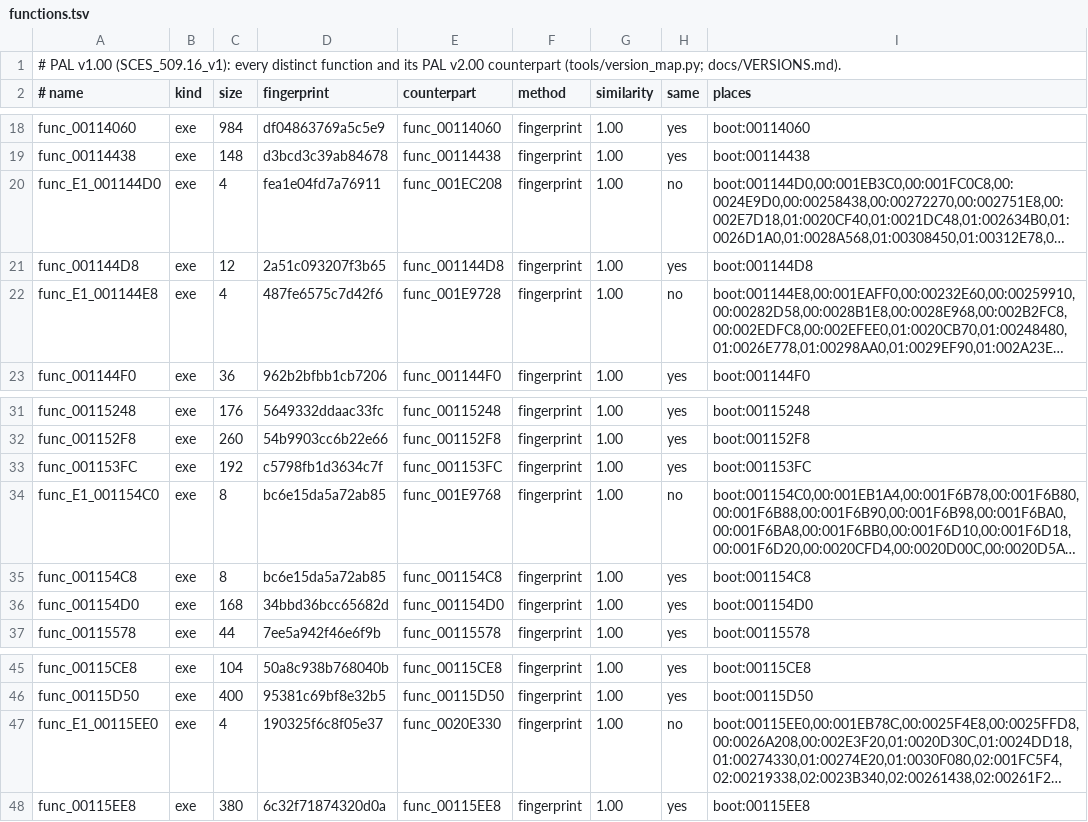
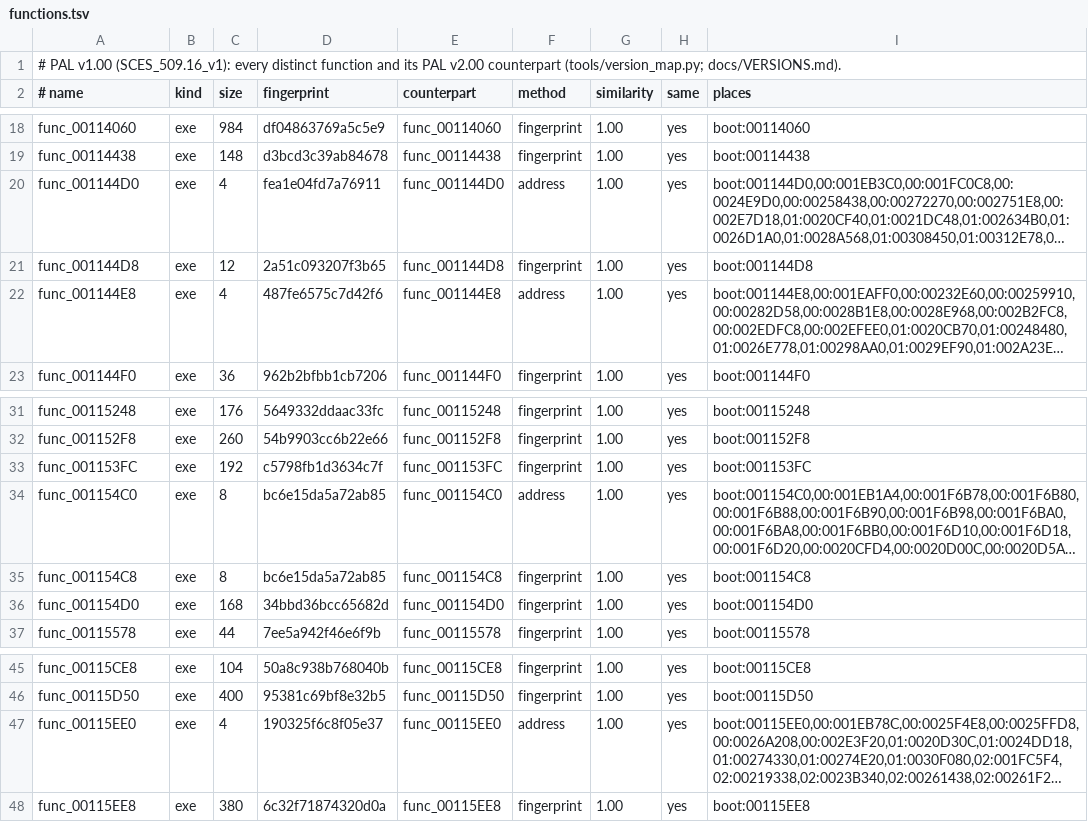
Before and after one commit to OpenRAC/rac1-decomp, a TSV file: config/versions/pal_v1/functions.tsv, drawn as a sheet; only a part is shown, gaps mark what is left out; long unchanged cells end in …; the diff names each change by its address in the sheet, - before the commit and + after, or states it on an @@ line.

```diff
--- a/config/versions/pal_v1/functions.tsv
+++ b/config/versions/pal_v1/functions.tsv
-A20 (# name): func_E1_001144D0
+A20 (# name): func_001144D0
-E20 (counterpart): func_001EC208
+E20 (counterpart): func_001144D0
-F20 (method): fingerprint
+F20 (method): address
-H20 (same): no
+H20 (same): yes
-A22 (# name): func_E1_001144E8
+A22 (# name): func_001144E8
-E22 (counterpart): func_001E9728
+E22 (counterpart): func_001144E8
-F22 (method): fingerprint
+F22 (method): address
-H22 (same): no
+H22 (same): yes
-A34 (# name): func_E1_001154C0
+A34 (# name): func_001154C0
-E34 (counterpart): func_001E9768
+E34 (counterpart): func_001154C0
-F34 (method): fingerprint
+F34 (method): address
-H34 (same): no
+H34 (same): yes
-A47 (# name): func_E1_00115EE0
+A47 (# name): func_00115EE0
-E47 (counterpart): func_0020E330
+E47 (counterpart): func_00115EE0
-F47 (method): fingerprint
+F47 (method): address
-H47 (same): no
+H47 (same): yes
```
Also changed, not shown: config/versions/jp/functions.tsv, config/versions/jp/map.tsv, 7 other files.
